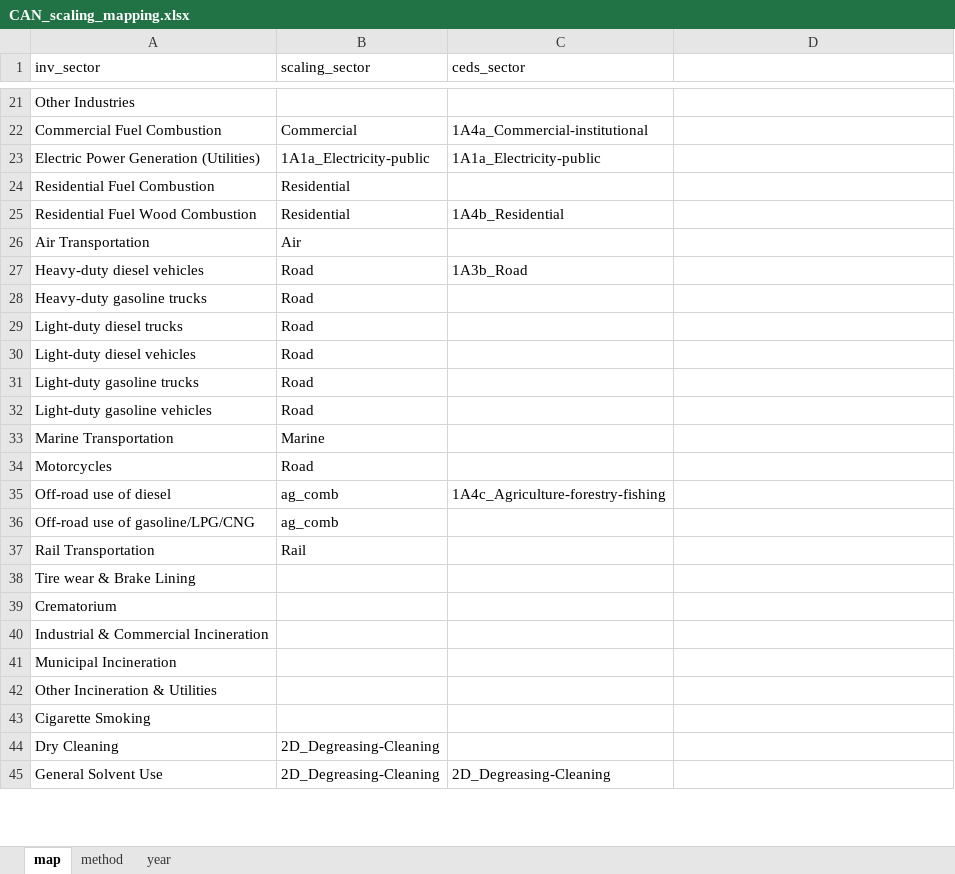
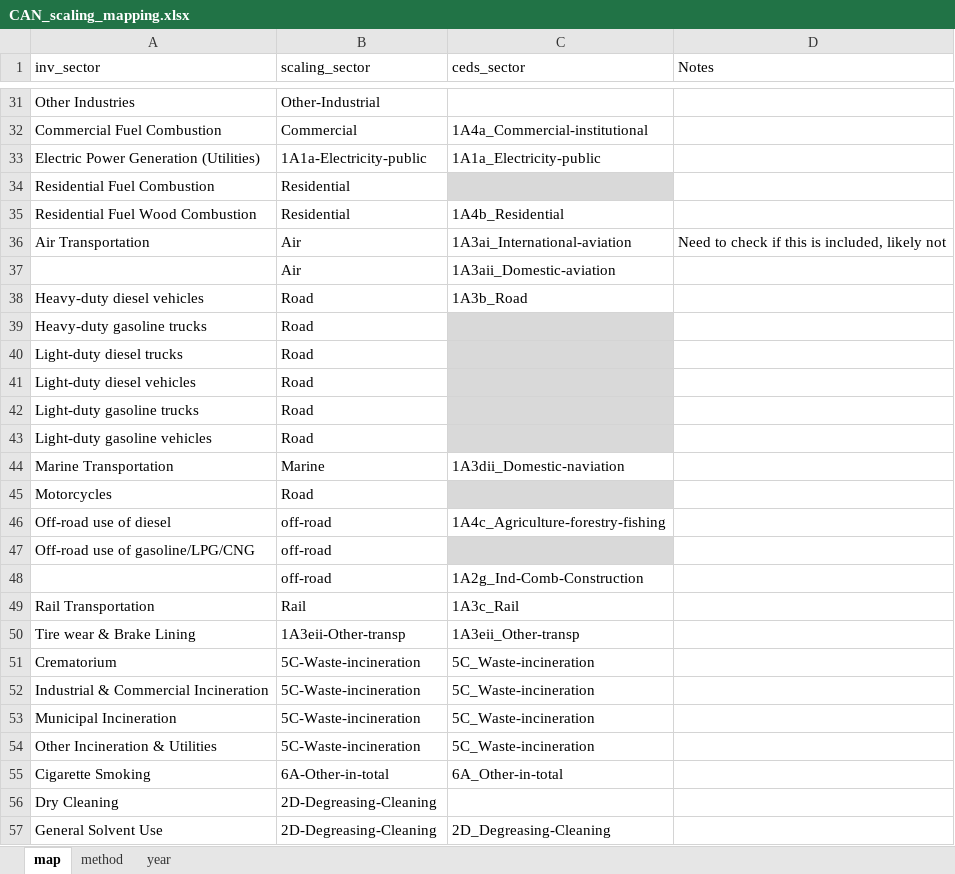
Before and after one commit to JGCRI/CEDS, an Excel workbook: input/mappings/scaling/CAN_scaling_mapping.xlsx, sheet map, drawn as a sheet; only a part is shown, gaps mark what is left out; values as stored, in another font and other column widths than the file's, no borders; addresses are those after the commit; the diff covers the shown part only; the diff names each change by its address in the sheet, - before the commit and + after, or states it on an @@ line.

Commit message:
Update base SO2 EF for biomass and natural gas (still needs tweaking). Updated CAN and US scaling mapping files

```diff
--- a/input/mappings/scaling/CAN_scaling_mapping.xlsx (sheet map)
+++ b/input/mappings/scaling/CAN_scaling_mapping.xlsx (sheet map)
-D1: (empty)
+D1: Notes
-B31 (scaling_sector): (empty)
+B31 (scaling_sector): Other-Industrial
-B33 (scaling_sector): 1A1a_Electricity-public
+B33 (scaling_sector): 1A1a-Electricity-public
-C34 fill: none
+C34 fill: #D9D9D9
-C36 (ceds_sector): (empty)
+C36 (ceds_sector): 1A3ai_International-aviation
-D36 (Notes): (empty)
+D36 (Notes): Need to check if this is included, likely not
@@ row 65 moved to row 37: Air @@
-C39:C43 fill: none
+C39:C43 fill: #D9D9D9
-C44 (ceds_sector): (empty)
+C44 (ceds_sector): 1A3dii_Domestic-naviation
-C45 fill: none
+C45 fill: #D9D9D9
-B46:B47 (scaling_sector): ag_comb
+B46:B47 (scaling_sector): off-road
-C47 fill: none
+C47 fill: #D9D9D9
+row 48:  | off-road | 1A2g_Ind-Comb-Construction
-C49 (ceds_sector): (empty)
+C49 (ceds_sector): 1A3c_Rail
-B50 (scaling_sector): (empty)
+B50 (scaling_sector): 1A3eii-Other-transp
-C50 (ceds_sector): (empty)
+C50 (ceds_sector): 1A3eii_Other-transp
-B51:B54 (scaling_sector): (empty)
+B51:B54 (scaling_sector): 5C-Waste-incineration
-C51:C54 (ceds_sector): (empty)
+C51:C54 (ceds_sector): 5C_Waste-incineration
-B55 (scaling_sector): (empty)
+B55 (scaling_sector): 6A-Other-in-total
-C55 (ceds_sector): (empty)
+C55 (ceds_sector): 6A_Other-in-total
-B56:B57 (scaling_sector): 2D_Degreasing-Cleaning
+B56:B57 (scaling_sector): 2D-Degreasing-Cleaning
```
Also changed, not shown: 31 added rows, 11 removed rows, 1 moved row and 68 edited cells elsewhere in this sheet, input/mappings/scaling/US_scaling_mapping.xlsx, 1 other file.
